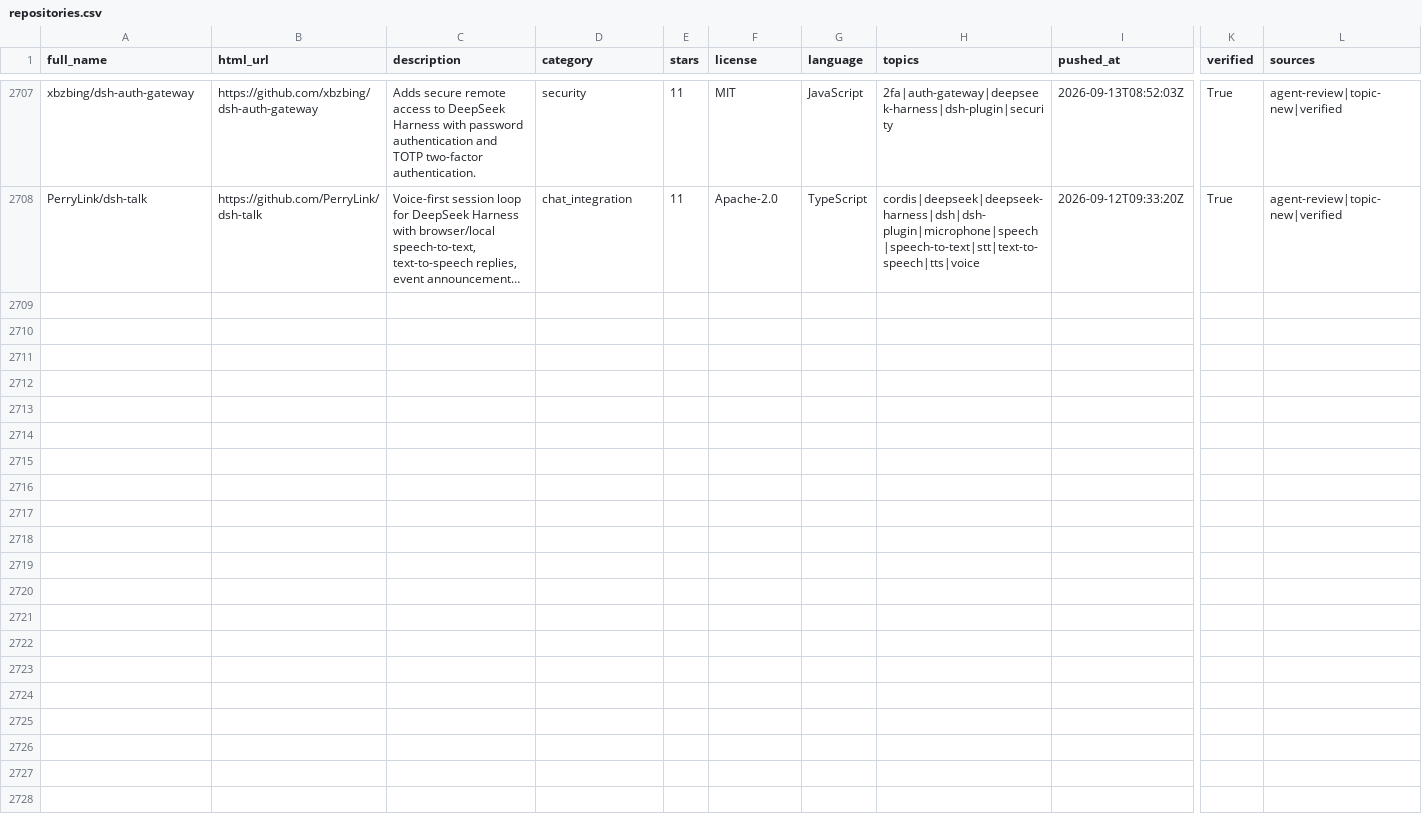
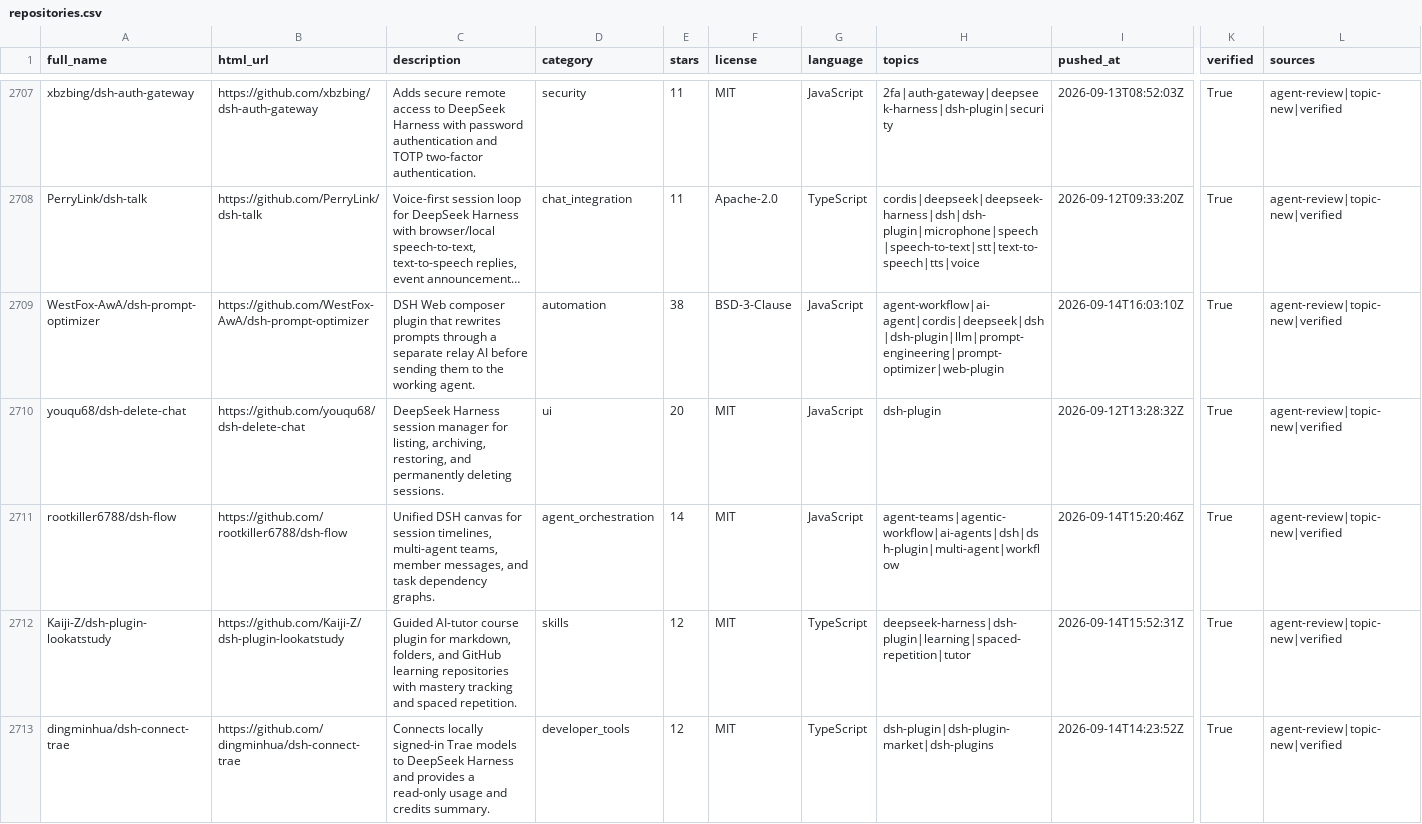
Before and after one commit to Clearailhc/awesome-dsh-plugins, a CSV file: data/repositories.csv, drawn as a sheet; only a part is shown, gaps mark what is left out; long unchanged cells end in …; rows hold the shown columns only; the diff covers the shown part only; the diff names each change by its address in the sheet, - before the commit and + after, or states it on an @@ line.

Commit message:
Curate new DSH topic repositories

```diff
--- a/data/repositories.csv
+++ b/data/repositories.csv
+row 2709: WestFox-AwA/dsh-prompt-optimizer | https://github.com/WestFox-AwA/dsh-prompt-optimizer | DSH Web composer plugin that rewrites prompts through a separate relay AI before sending them to the working agent. | automation | 38 | BSD-3-Clause | JavaScript | agent-workflow|ai-agent|cordis|deepseek|dsh|dsh-plugin|llm|prompt-engineering|prompt-optimizer|web-plugin | 2026-09-14T16:03:10Z | True | agent-review|topic-new|verified
+row 2710: youqu68/dsh-delete-chat | https://github.com/youqu68/dsh-delete-chat | DeepSeek Harness session manager for listing, archiving, restoring, and permanently deleting sessions. | ui | 20 | MIT | JavaScript | dsh-plugin | 2026-09-12T13:28:32Z | True | agent-review|topic-new|verified
+row 2711: rootkiller6788/dsh-flow | https://github.com/rootkiller6788/dsh-flow | Unified DSH canvas for session timelines, multi-agent teams, member messages, and task dependency graphs. | agent_orchestration | 14 | MIT | JavaScript | agent-teams|agentic-workflow|ai-agents|dsh|dsh-plugin|multi-agent|workflow | 2026-09-14T15:20:46Z | True | agent-review|topic-new|verified
+row 2712: Kaiji-Z/dsh-plugin-lookatstudy | https://github.com/Kaiji-Z/dsh-plugin-lookatstudy | Guided AI-tutor course plugin for markdown, folders, and GitHub learning repositories with mastery tracking and spaced repetition. | skills | 12 | MIT | TypeScript | deepseek-harness|dsh-plugin|learning|spaced-repetition|tutor | 2026-09-14T15:52:31Z | True | agent-review|topic-new|verified
+row 2713: dingminhua/dsh-connect-trae | https://github.com/dingminhua/dsh-connect-trae | Connects locally signed-in Trae models to DeepSeek Harness and provides a read-only usage and credits summary. | developer_tools | 12 | MIT | TypeScript | dsh-plugin|dsh-plugin-market|dsh-plugins | 2026-09-14T14:23:52Z | True | agent-review|topic-new|verified
```
Also changed, not shown: 4 added rows elsewhere in this file, data/dsh-plugin-topic-candidates.csv, 17 other files.
